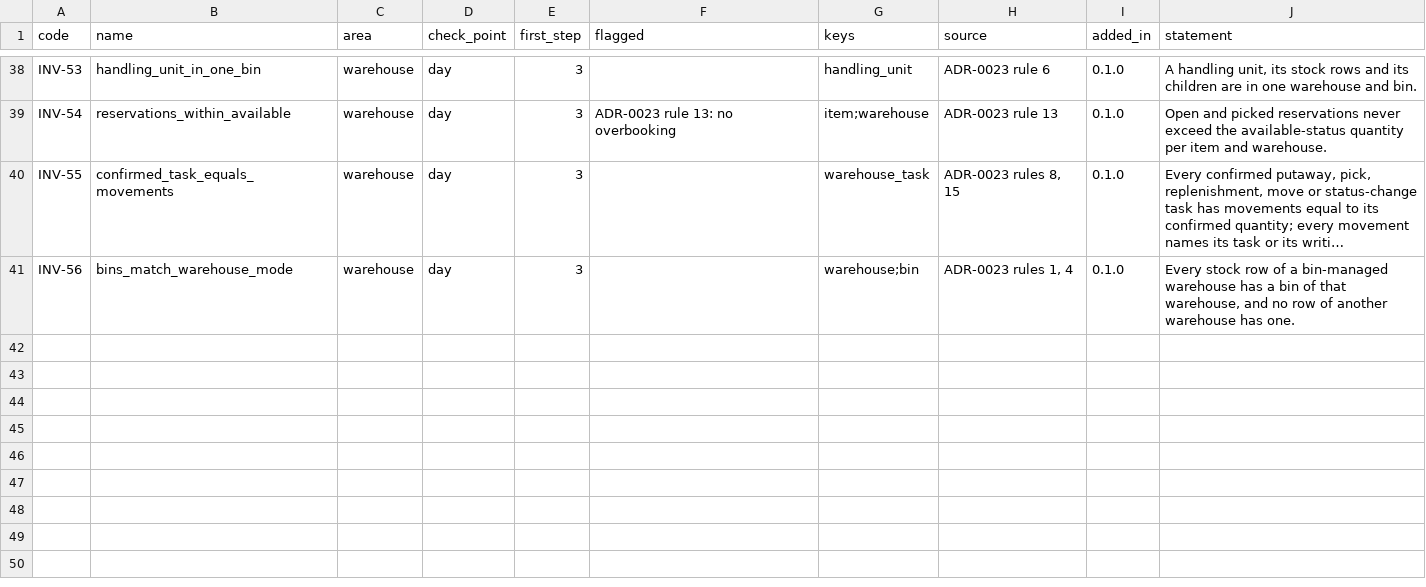
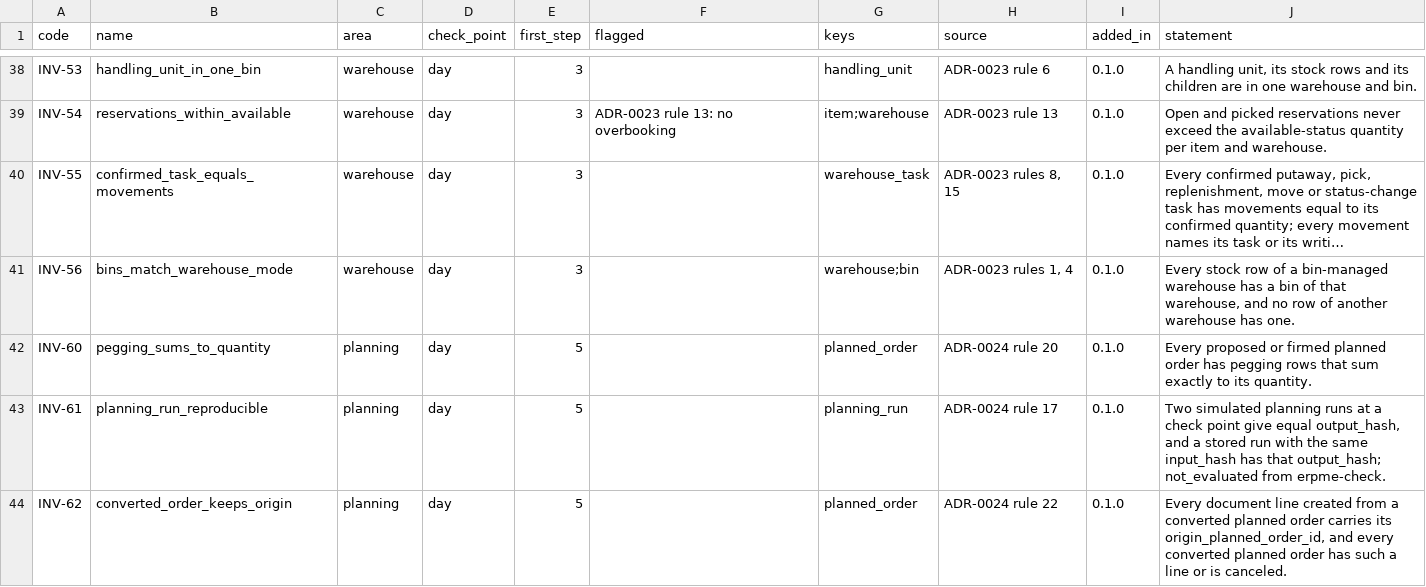
Before and after one commit to AnGaudium/ERPMe, a CSV file: docs/catalogs/invariants.csv, drawn as a sheet; only a part is shown, gaps mark what is left out; long unchanged cells end in …; the diff names each change by its address in the sheet, - before the commit and + after, or states it on an @@ line.

```diff
--- a/docs/catalogs/invariants.csv
+++ b/docs/catalogs/invariants.csv
+row 42: INV-60 | pegging_sums_to_quantity | planning | day | 5 |  | planned_order | ADR-0024 rule 20 | 0.1.0 | Every proposed or firmed planned order has pegging rows that sum exactly to its quantity.
+row 43: INV-61 | planning_run_reproducible | planning | day | 5 |  | planning_run | ADR-0024 rule 17 | 0.1.0 | Two simulated planning runs at a check point give equal output_hash, and a stored run with the same input_hash has that output_hash; not_evaluated from erpme-check.
+row 44: INV-62 | converted_order_keeps_origin | planning | day | 5 |  | planned_order | ADR-0024 rule 22 | 0.1.0 | Every document line created from a converted planned order carries its origin_planned_order_id, and every converted planned order has such a line or is canceled.
```
Also changed, not shown: docs/catalogs/edge-cases.csv, 17 other files.
